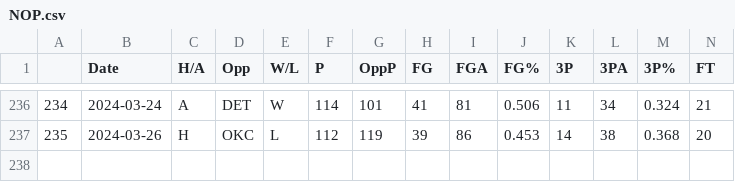
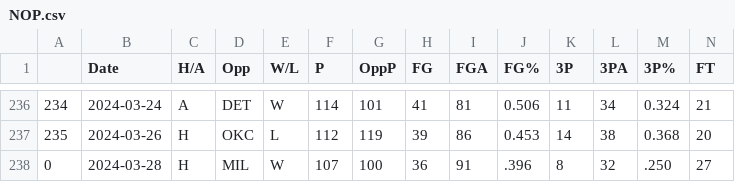
Before and after one commit to NevinG/AIM-F23-Basketball-Predictor, a CSV file: data/NOP.csv, drawn as a sheet; only a part is shown, gaps mark what is left out; rows hold the shown columns only; the diff names each change by its address in the sheet, - before the commit and + after, or states it on an @@ line.

```diff
--- a/data/NOP.csv
+++ b/data/NOP.csv
+row 238: 0 | 2024-03-28 | H | MIL | W | 107 | 100 | 36 | 91 | .396 | 8 | 32 | .250 | 27
```
Also changed, not shown: data/ATL.csv, data/BOS.csv, 4 other files.
